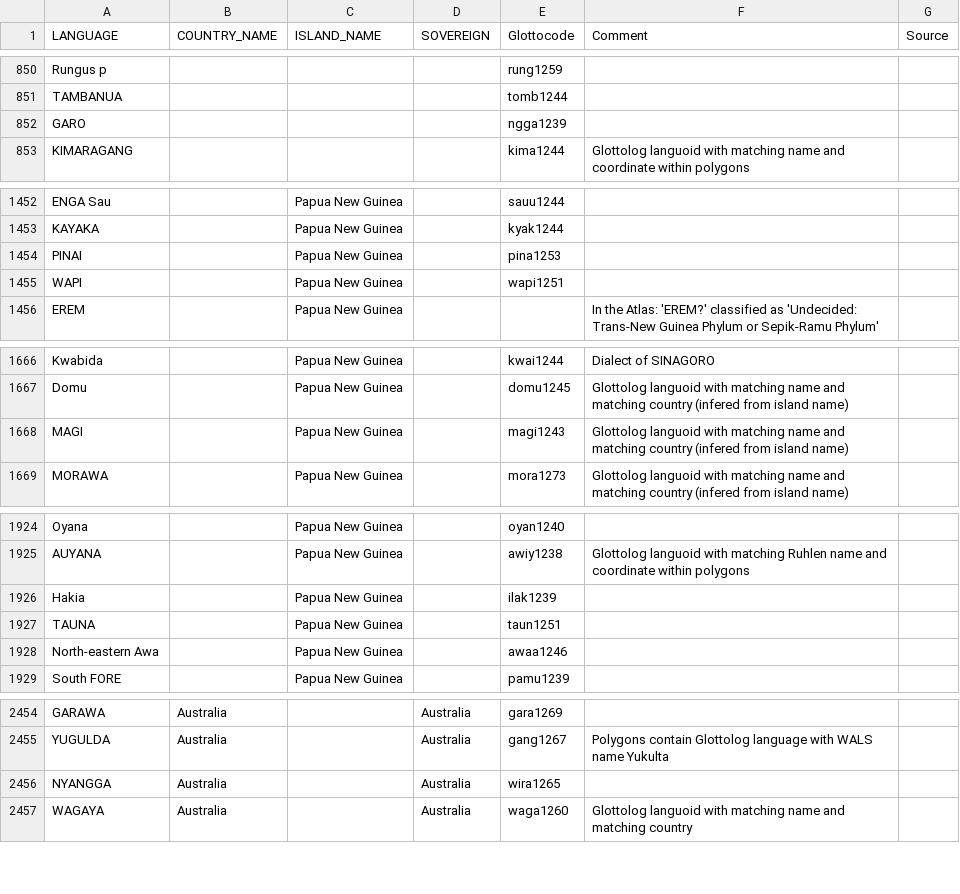
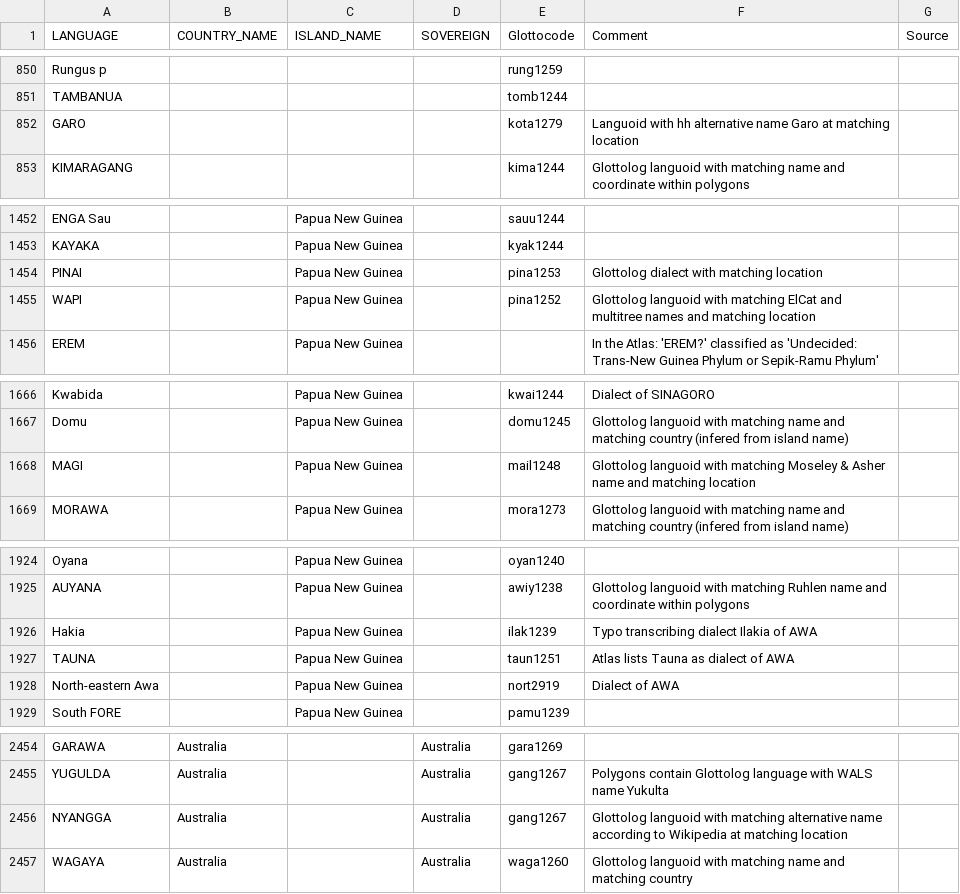
Before and after one commit to cldf-datasets/languageatlasofthepacificarea, a CSV file: etc/languages_with_comment.csv, drawn as a sheet; only a part is shown, gaps mark what is left out; the diff covers the shown part only.

Commit message:
corrected languoid matches based on glottolog coord distance

```diff
--- a/etc/languages_with_comment.csv
+++ b/etc/languages_with_comment.csv
@@ -851,3 +851,3 @@ Rungus p,,,,rung1259,,
 TAMBANUA,,,,tomb1244,,
-GARO,,,,ngga1239,,
+GARO,,,,kota1279,Languoid with hh alternative name Garo at matching location,
 KIMARAGANG,,,,kima1244,Glottolog languoid with matching name and coordinate within polygons,
@@ -1453,4 +1453,4 @@ ENGA Sau,,Papua New Guinea,,sauu1244,,
 KAYAKA,,Papua New Guinea,,kyak1244,,
-PINAI,,Papua New Guinea,,pina1253,,
-WAPI,,Papua New Guinea,,wapi1251,,
+PINAI,,Papua New Guinea,,pina1253,Glottolog dialect with matching location,
+WAPI,,Papua New Guinea,,pina1252,Glottolog languoid with matching ElCat and multitree names and matching location,
 EREM,,Papua New Guinea,,,In the Atlas: 'EREM?' classified as 'Undecided: Trans-New Guinea Phylum or Sepik-Ramu Phylum',
@@ -1667,3 +1667,3 @@ Kwabida,,Papua New Guinea,,kwai1244,Dialect of SINAGORO,
 Domu,,Papua New Guinea,,domu1245,Glottolog languoid with matching name and matching country (infered from island name),
-MAGI,,Papua New Guinea,,magi1243,Glottolog languoid with matching name and matching country (infered from island name),
+MAGI,,Papua New Guinea,,mail1248,Glottolog languoid with matching Moseley & Asher name and matching location,
 MORAWA,,Papua New Guinea,,mora1273,Glottolog languoid with matching name and matching country (infered from island name),
@@ -1925,5 +1925,5 @@ Oyana,,Papua New Guinea,,oyan1240,,
 AUYANA,,Papua New Guinea,,awiy1238,Glottolog languoid with matching Ruhlen name and coordinate within polygons,
-Hakia,,Papua New Guinea,,ilak1239,,
-TAUNA,,Papua New Guinea,,taun1251,,
-North-eastern Awa,,Papua New Guinea,,awaa1246,,
+Hakia,,Papua New Guinea,,ilak1239,Typo transcribing dialect Ilakia of AWA,
+TAUNA,,Papua New Guinea,,taun1251,Atlas lists Tauna as dialect of AWA,
+North-eastern Awa,,Papua New Guinea,,nort2919,Dialect of AWA,
 South FORE,,Papua New Guinea,,pamu1239,,
@@ -2455,3 +2455,3 @@ GARAWA,Australia,,Australia,gara1269,,
 YUGULDA,Australia,,Australia,gang1267,Polygons contain Glottolog language with WALS name Yukulta,
-NYANGGA,Australia,,Australia,wira1265,,
+NYANGGA,Australia,,Australia,gang1267,Glottolog languoid with matching alternative name according to Wikipedia at matching location,
 WAGAYA,Australia,,Australia,waga1260,Glottolog languoid with matching name and matching country,
```
Also changed, not shown: 14 edited cells elsewhere in this file, etc/languages.csv.
